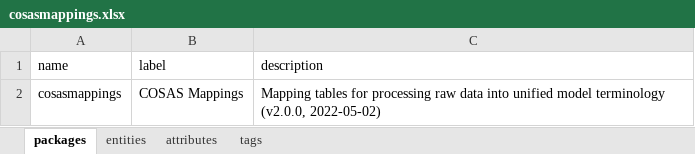
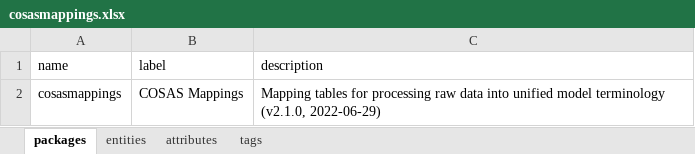
Before and after one commit to molgenis/projects-rd-cosas, an Excel workbook: dist/cosasmappings.xlsx, sheet packages, drawn as a sheet; values as stored, in another font and other column widths than the file's, no borders; the diff names each change by its address in the sheet, - before the commit and + after, or states it on an @@ line.

Commit message:
rebuilt tags model (v2.1.0)

```diff
--- a/dist/cosasmappings.xlsx (sheet packages)
+++ b/dist/cosasmappings.xlsx (sheet packages)
-C2 (description): …model terminology (v2.0.0, 2022-05-02)
+C2 (description): …model terminology (v2.1.0, 2022-06-29)
```
Also changed, not shown: sheet tags, sheet attributes, 2 other files.
